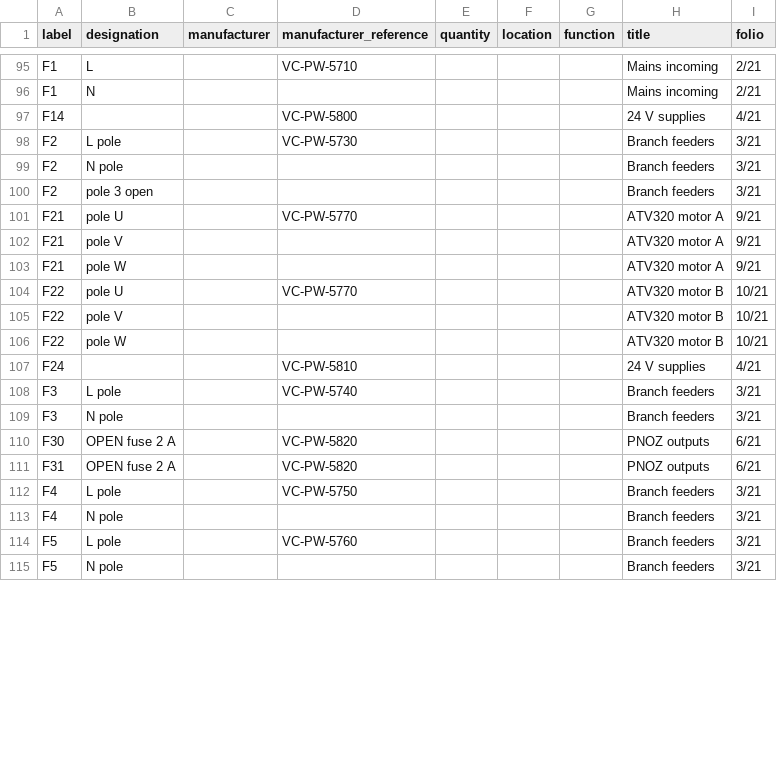
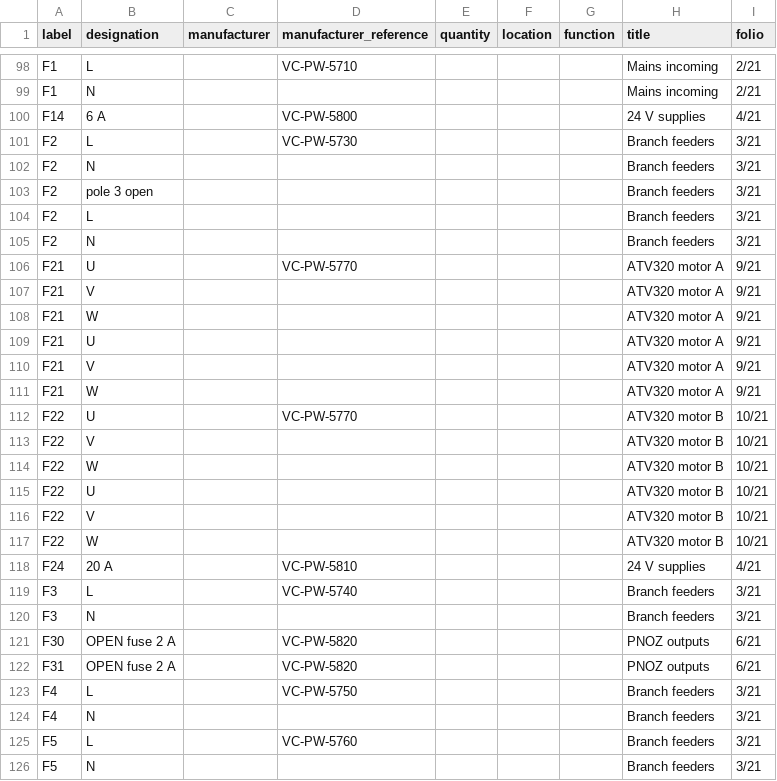
Before and after one commit to GROUNDUP-GmbH/vibrocore, a CSV file: cad/export/qet/bom.csv, drawn as a sheet; only a part is shown, gaps mark what is left out; the diff covers the shown part only.

```diff
--- a/cad/export/qet/bom.csv
+++ b/cad/export/qet/bom.csv
@@ -96,20 +99,28 @@ F1;L;;VC-PW-5710;;;;Mains incoming;2/21
 F1;N;;;;;;Mains incoming;2/21
-F14;;;VC-PW-5800;;;;24 V supplies;4/21
-F2;L pole;;VC-PW-5730;;;;Branch feeders;3/21
-F2;N pole;;;;;;Branch feeders;3/21
+F14;6 A;;VC-PW-5800;;;;24 V supplies;4/21
+F2;L;;VC-PW-5730;;;;Branch feeders;3/21
+F2;N;;;;;;Branch feeders;3/21
 F2;pole 3 open;;;;;;Branch feeders;3/21
-F21;pole U;;VC-PW-5770;;;;ATV320 motor A;9/21
-F21;pole V;;;;;;ATV320 motor A;9/21
-F21;pole W;;;;;;ATV320 motor A;9/21
-F22;pole U;;VC-PW-5770;;;;ATV320 motor B;10/21
-F22;pole V;;;;;;ATV320 motor B;10/21
-F22;pole W;;;;;;ATV320 motor B;10/21
-F24;;;VC-PW-5810;;;;24 V supplies;4/21
-F3;L pole;;VC-PW-5740;;;;Branch feeders;3/21
-F3;N pole;;;;;;Branch feeders;3/21
+F2;L;;;;;;Branch feeders;3/21
+F2;N;;;;;;Branch feeders;3/21
+F21;U;;VC-PW-5770;;;;ATV320 motor A;9/21
+F21;V;;;;;;ATV320 motor A;9/21
+F21;W;;;;;;ATV320 motor A;9/21
+F21;U;;;;;;ATV320 motor A;9/21
+F21;V;;;;;;ATV320 motor A;9/21
+F21;W;;;;;;ATV320 motor A;9/21
+F22;U;;VC-PW-5770;;;;ATV320 motor B;10/21
+F22;V;;;;;;ATV320 motor B;10/21
+F22;W;;;;;;ATV320 motor B;10/21
+F22;U;;;;;;ATV320 motor B;10/21
+F22;V;;;;;;ATV320 motor B;10/21
+F22;W;;;;;;ATV320 motor B;10/21
+F24;20 A;;VC-PW-5810;;;;24 V supplies;4/21
+F3;L;;VC-PW-5740;;;;Branch feeders;3/21
+F3;N;;;;;;Branch feeders;3/21
 F30;OPEN fuse 2 A;;VC-PW-5820;;;;PNOZ outputs;6/21
 F31;OPEN fuse 2 A;;VC-PW-5820;;;;PNOZ outputs;6/21
-F4;L pole;;VC-PW-5750;;;;Branch feeders;3/21
-F4;N pole;;;;;;Branch feeders;3/21
-F5;L pole;;VC-PW-5760;;;;Branch feeders;3/21
-F5;N pole;;;;;;Branch feeders;3/21
+F4;L;;VC-PW-5750;;;;Branch feeders;3/21
+F4;N;;;;;;Branch feeders;3/21
+F5;L;;VC-PW-5760;;;;Branch feeders;3/21
+F5;N;;;;;;Branch feeders;3/21
```
Also changed, not shown: 29 added rows, 6 moved rows and 19 edited cells elsewhere in this file, cad/export/qet/cables.csv, cad/export/qet/links.csv, 31 other files.
